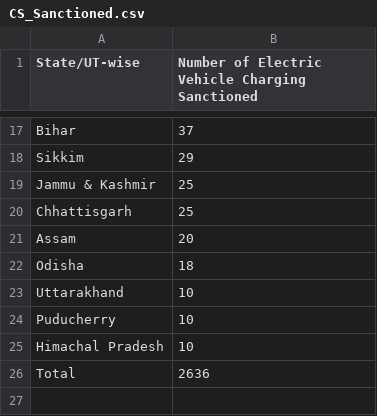
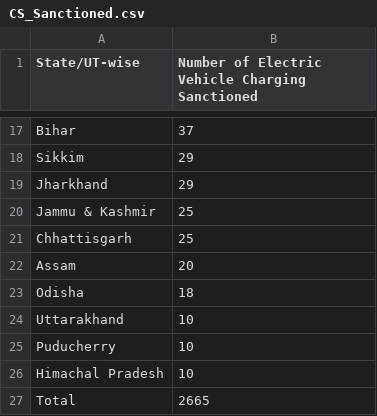
Before and after one commit to AbhirupB/EV-Market-Segmentation, a CSV file: Datasets/Geographic Data/CS_Sanctioned.csv, drawn as a sheet; only a part is shown, gaps mark what is left out.

Commit message:
charging station

```diff
--- a/Datasets/Geographic Data/CS_Sanctioned.csv
+++ b/Datasets/Geographic Data/CS_Sanctioned.csv
@@ -18,2 +18,3 @@ Bihar,37
 Sikkim,29
+Jharkhand,29
 Jammu & Kashmir,25
@@ -25,2 +26,2 @@ Puducherry,10
 Himachal Pradesh,10
-Total,2636
+Total,2665
```
Also changed, not shown: 1 other file.
